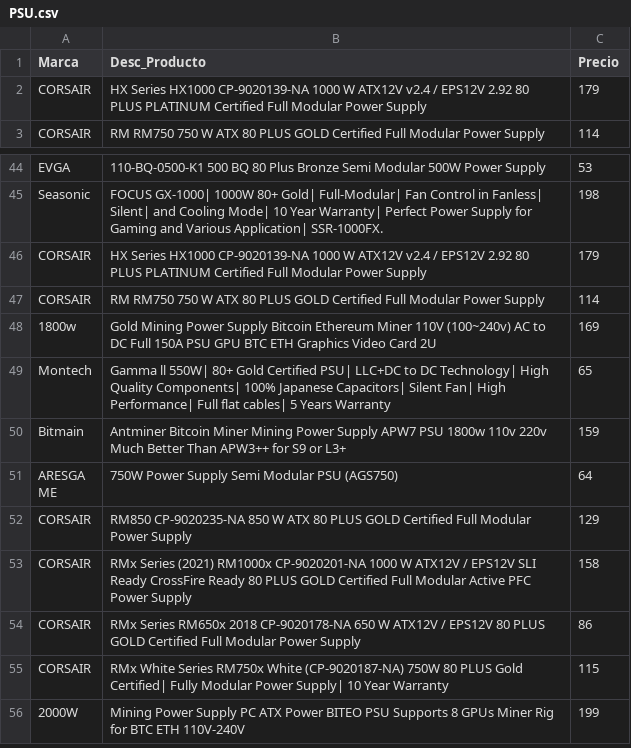
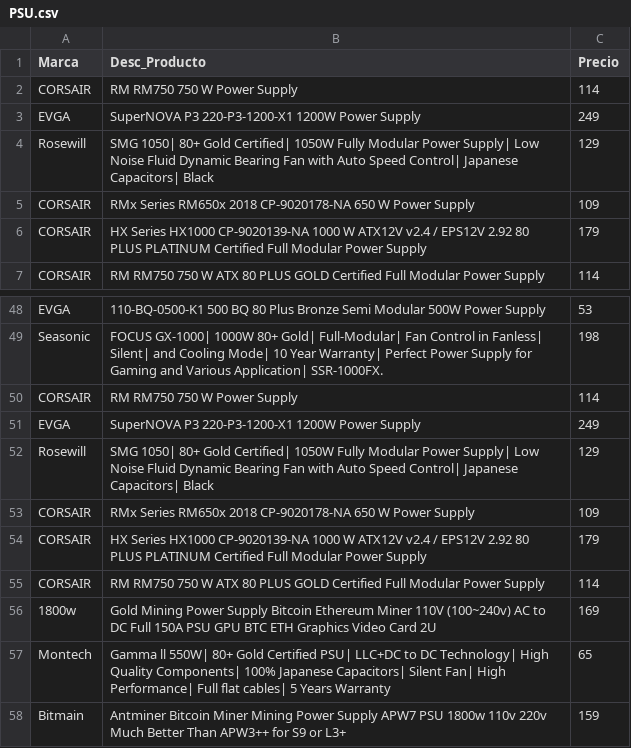
Before and after one commit to AndrewGutierrezCastro/Web-Spider-RIT, a CSV file: PSU.csv, drawn as a sheet; only a part is shown, gaps mark what is left out; the shorter side is filled out with more unchanged rows; the diff names each change by its address in the sheet, - before the commit and + after, or states it on an @@ line.

```diff
--- a/PSU.csv
+++ b/PSU.csv
+row 2: CORSAIR | RM RM750 750 W Power Supply | 114
+row 3: EVGA | SuperNOVA P3 220-P3-1200-X1 1200W Power Supply | 249
+row 4: Rosewill | SMG 1050| 80+ Gold Certified| 1050W Fully Modular Power Supply| Low Noise Fluid Dynamic Bearing Fan with Auto Speed Control| Japanese Capacitors| Black | 129
+row 5: CORSAIR | RMx Series RM650x 2018 CP-9020178-NA 650 W Power Supply | 109
+row 50: CORSAIR | RM RM750 750 W Power Supply | 114
+row 51: EVGA | SuperNOVA P3 220-P3-1200-X1 1200W Power Supply | 249
+row 52: Rosewill | SMG 1050| 80+ Gold Certified| 1050W Fully Modular Power Supply| Low Noise Fluid Dynamic Bearing Fan with Auto Speed Control| Japanese Capacitors| Black | 129
+row 53: CORSAIR | RMx Series RM650x 2018 CP-9020178-NA 650 W Power Supply | 109
```
Also changed, not shown: CPU.csv, GPU.csv, 6 other files.
